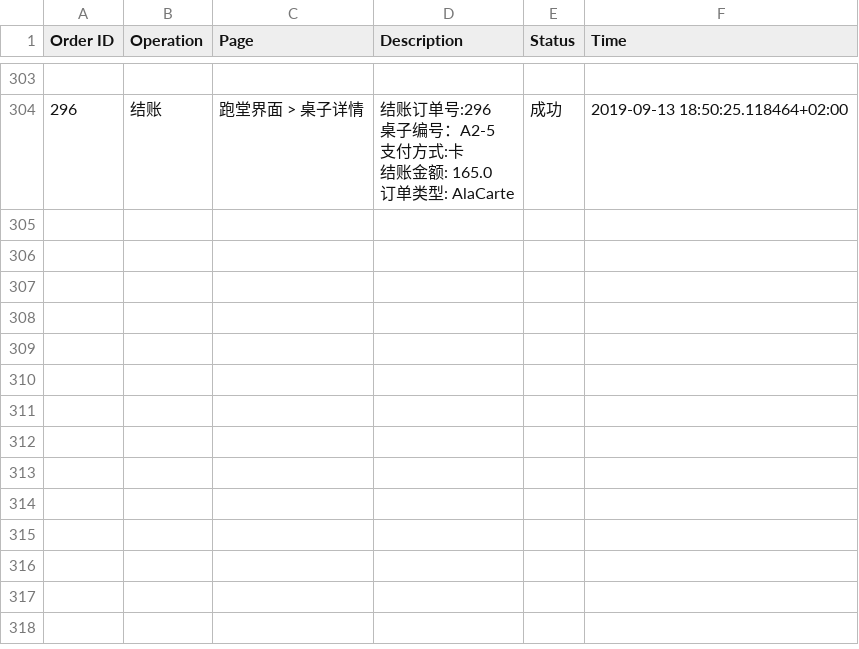
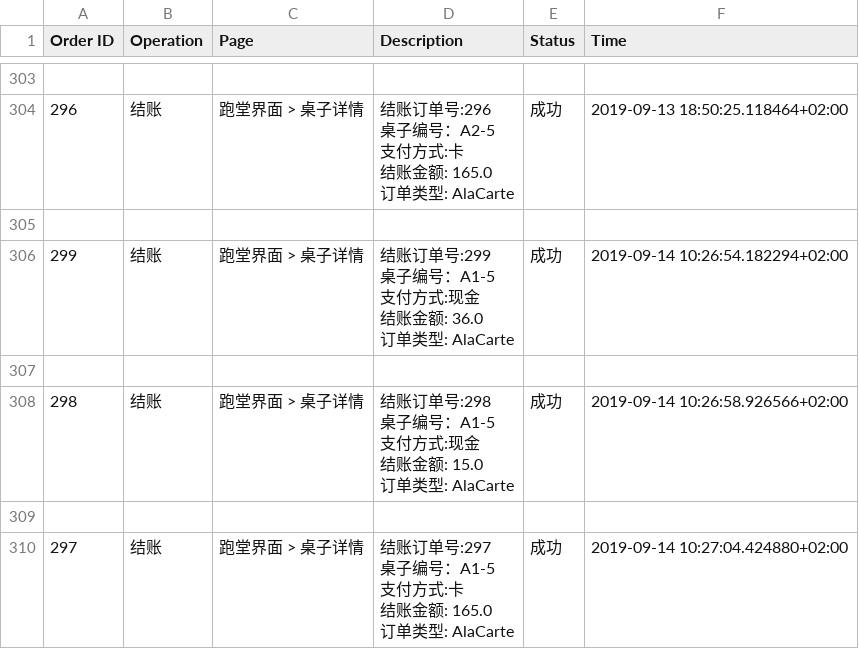
Before and after one commit to Frankdew1995/restaurateur.io, a CSV file: app/cache/logging.csv, drawn as a sheet; only a part is shown, gaps mark what is left out; ↵ is a line break in a cell; the diff names each change by its address in the sheet, - before the commit and + after, or states it on an @@ line.

```diff
--- a/app/cache/logging.csv
+++ b/app/cache/logging.csv
+row 305: (empty)
+row 306: 299 | 结账 | 跑堂界面 > 桌子详情 | 结账订单号:299 ↵ 桌子编号：A1-5 ↵ 支付方式:现金 ↵ 结账金额: 36.0 ↵ 订单类型: AlaCarte | 成功 | 2019-09-14 10:26:54.182294+02:00
+row 307: (empty)
+row 308: 298 | 结账 | 跑堂界面 > 桌子详情 | 结账订单号:298 ↵ 桌子编号：A1-5 ↵ 支付方式:现金 ↵ 结账金额: 15.0 ↵ 订单类型: AlaCarte | 成功 | 2019-09-14 10:26:58.926566+02:00
+row 309: (empty)
+row 310: 297 | 结账 | 跑堂界面 > 桌子详情 | 结账订单号:297 ↵ 桌子编号：A1-5 ↵ 支付方式:卡 ↵ 结账金额: 165.0 ↵ 订单类型: AlaCarte | 成功 | 2019-09-14 10:27:04.424880+02:00
```
Also changed, not shown: 23 other files.
